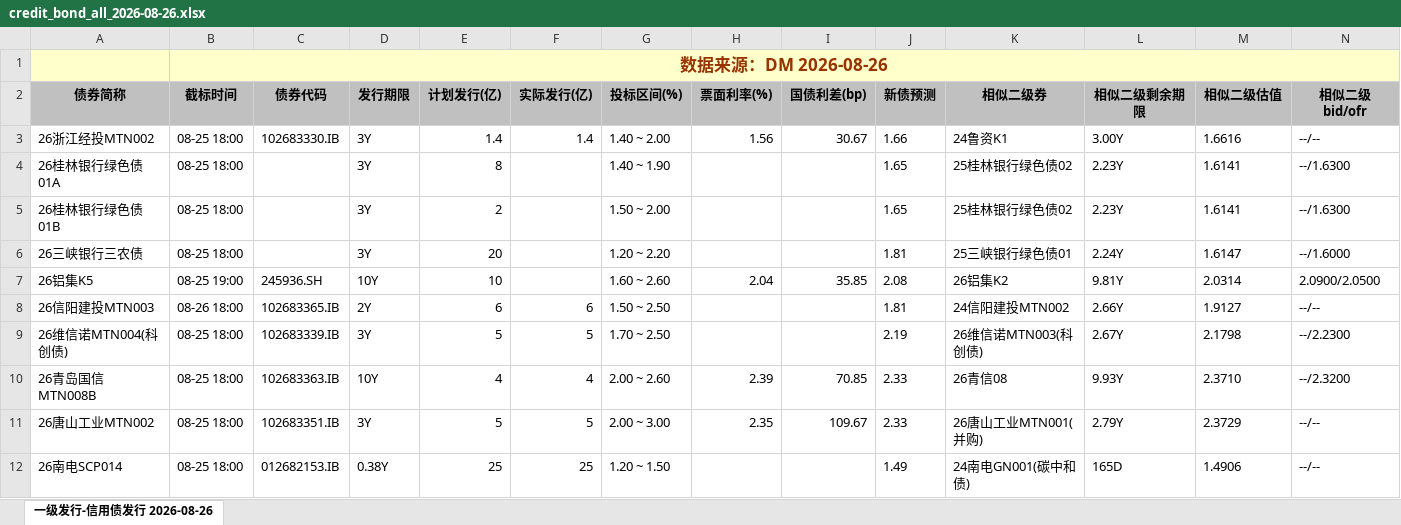
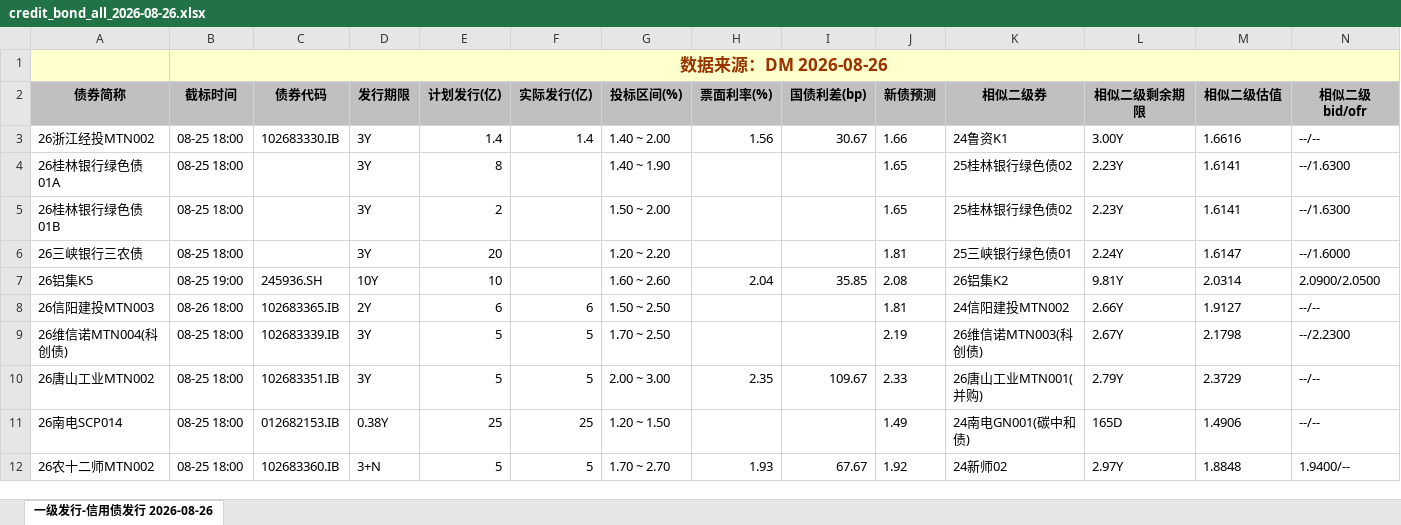
Before and after one commit to geomouse/innodealing-bond-export, an Excel workbook: data/credit_bond_all_2026-08-26.xlsx, sheet 一级发行-信用债发行 2026-08-26, drawn as a sheet; only a part is shown; the shorter side is filled out with more unchanged rows; values as stored, in another font and other column widths than the file's, no borders; charts and pictures not drawn; removed rows and columns are numbered as before the commit, all else as after; rows hold the shown columns only; the diff covers the shown part only; the diff names each change by its address in the sheet, - before the commit and + after, or states it on an @@ line.

```diff
--- a/data/credit_bond_all_2026-08-26.xlsx (sheet 一级发行-信用债发行 2026-08-26)
+++ b/data/credit_bond_all_2026-08-26.xlsx (sheet 一级发行-信用债发行 2026-08-26)
-row 10: 26青岛国信MTN008B | 08-25 18:00 | 102683363.IB | 10Y | 4 | 4 | 2.00 ~ 2.60 | 2.39 | 70.85 | 2.33 | 26青信08 | 9.93Y | 2.3710 | --/2.3200
```
Also changed, not shown: 4 added rows, 3 removed rows and 2 edited cells elsewhere in this sheet, data/credit_bond_2026-08-20.xlsx, data/credit_bond_2026-08-21.xlsx, 4 other files.
